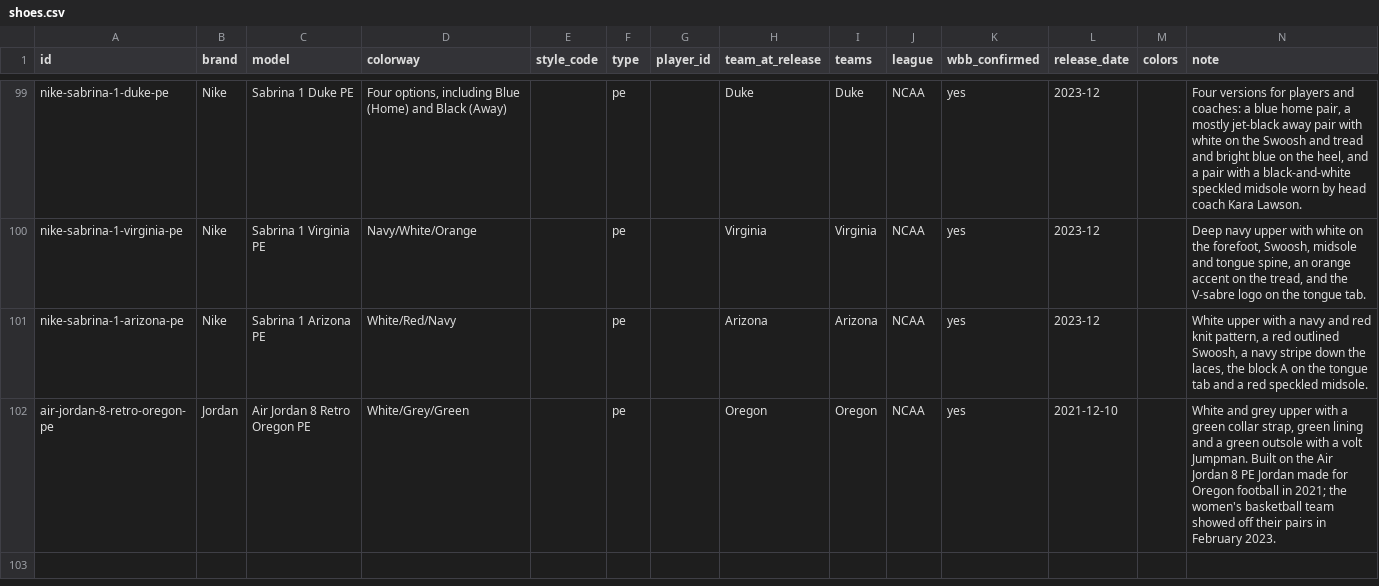
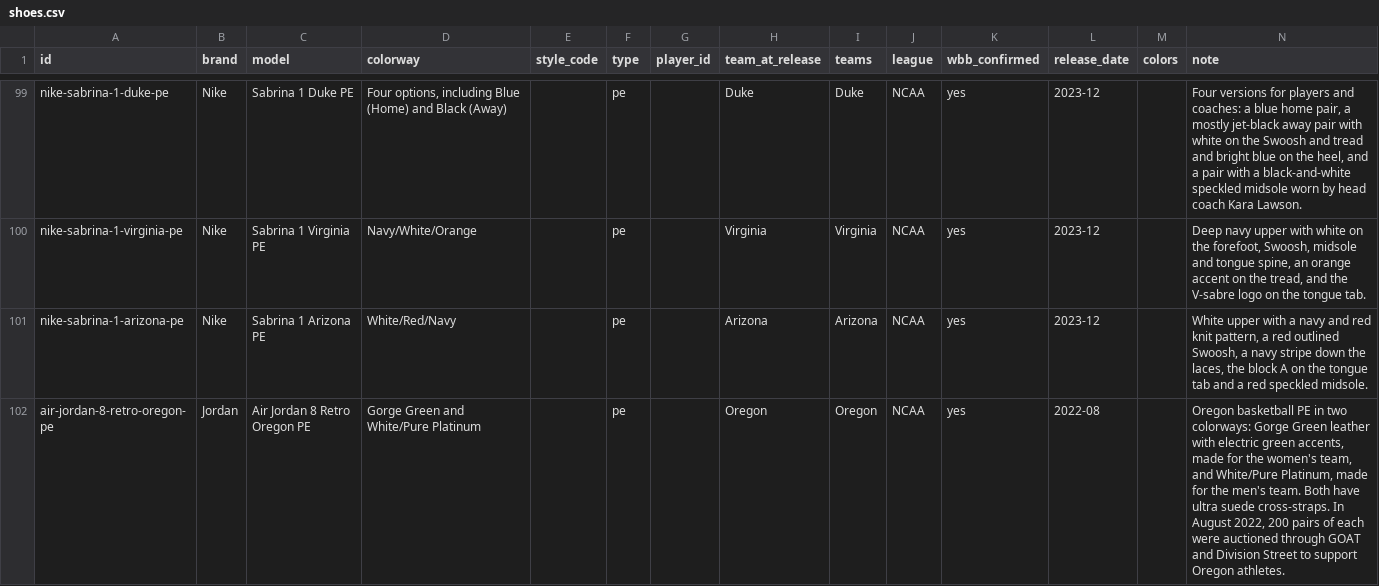
Before and after one commit to elcarrillo/wbb_kicks, a CSV file: data/shoes.csv, drawn as a sheet; only a part is shown, gaps mark what is left out.

Commit message:
Fix Oregon Air Jordan 8 PE: 2022 basketball PE, not the 2021 football one

```diff
--- a/data/shoes.csv
+++ b/data/shoes.csv
@@ -101,2 +101,2 @@ nike-sabrina-1-virginia-pe,Nike,Sabrina 1 Virginia PE,Navy/White/Orange,,pe,,Vir
 nike-sabrina-1-arizona-pe,Nike,Sabrina 1 Arizona PE,White/Red/Navy,,pe,,Arizona,Arizona,NCAA,yes,2023-12,,"White upper with a navy and red knit pattern, a red outlined Swoosh, a navy stripe down the laces, the block A on the tongue tab and a red speckled midsole."
-air-jordan-8-retro-oregon-pe,Jordan,Air Jordan 8 Retro Oregon PE,White/Grey/Green,,pe,,Oregon,Oregon,NCAA,yes,2021-12-10,,"White and grey upper with a green collar strap, green lining and a green outsole with a volt Jumpman. Built on the Air Jordan 8 PE Jordan made for Oregon football in 2021; the women's basketball team showed off their pairs in February 2023."
+air-jordan-8-retro-oregon-pe,Jordan,Air Jordan 8 Retro Oregon PE,Gorge Green and White/Pure Platinum,,pe,,Oregon,Oregon,NCAA,yes,2022-08,,"Oregon basketball PE in two colorways: Gorge Green leather with electric green accents, made for the women's team, and White/Pure Platinum, made for the men's team. Both have ultra suede cross-straps. In August 2022, 200 pairs of each were auctioned through GOAT and Division Street to support Oregon athletes."
```
Also changed, not shown: data/sources.csv.
